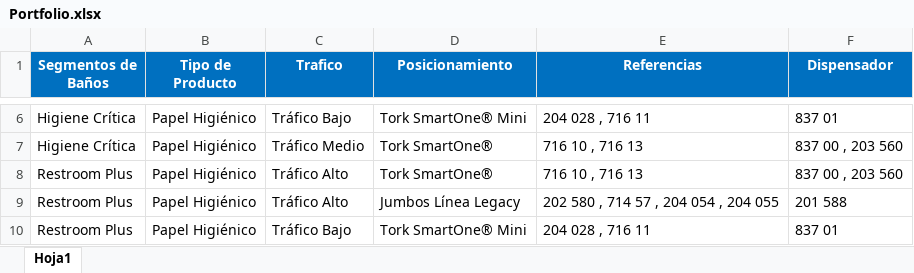
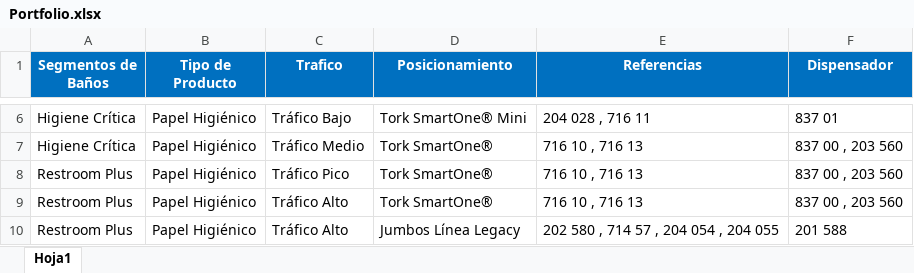
Before and after one commit to daniellcobos/Consapi, an Excel workbook: webapp/static/Portfolio.xlsx, sheet Hoja1, drawn as a sheet; only a part is shown, gaps mark what is left out; the shorter side is filled out with more unchanged rows; values as stored, in another font and other column widths than the file's, no borders; the diff names each change by its address in the sheet, - before the commit and + after, or states it on an @@ line.

```diff
--- a/webapp/static/Portfolio.xlsx (sheet Hoja1)
+++ b/webapp/static/Portfolio.xlsx (sheet Hoja1)
+row 8: Restroom Plus | Papel Higiénico | Tráfico Pico | Tork SmartOne® | 716 10 , 716 13 | 837 00 , 203 560
```
Also changed, not shown: 15 other files.
